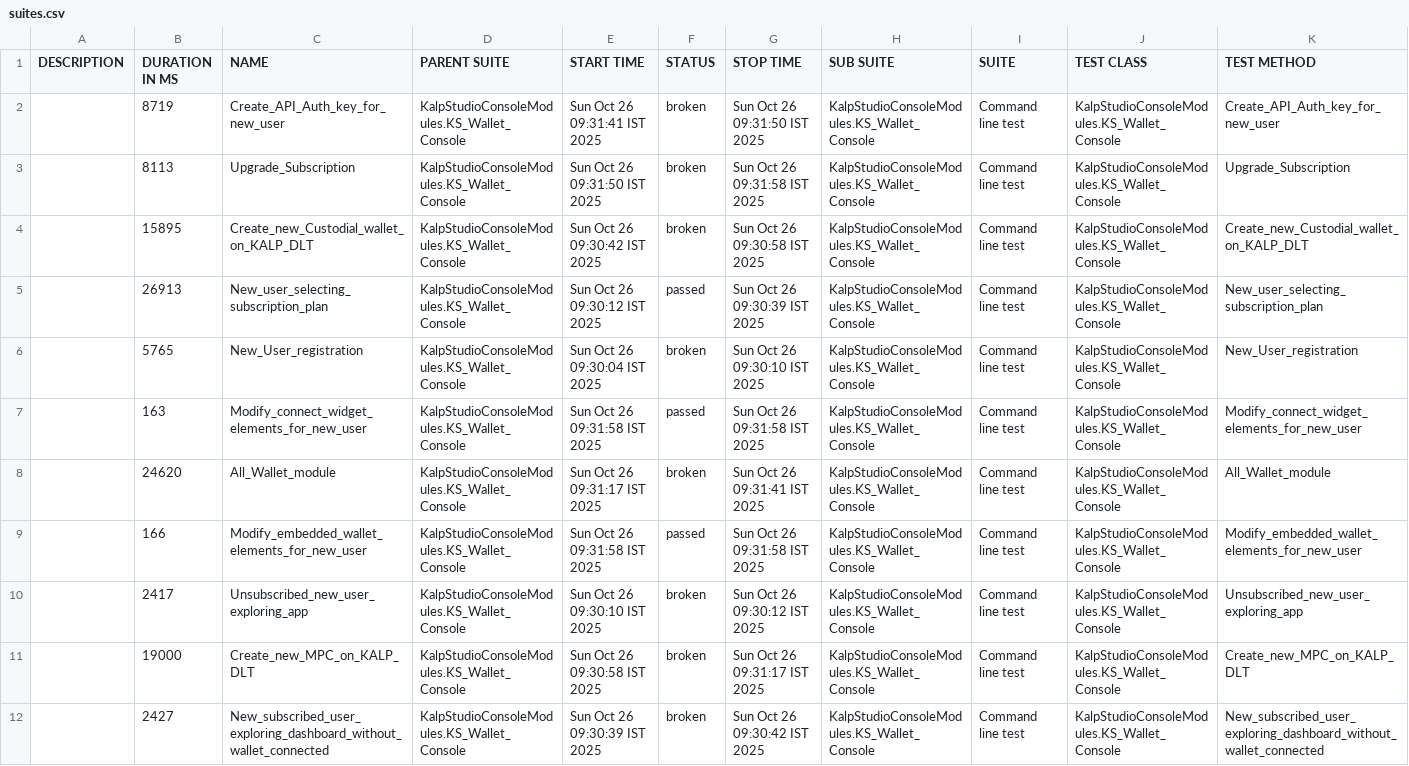
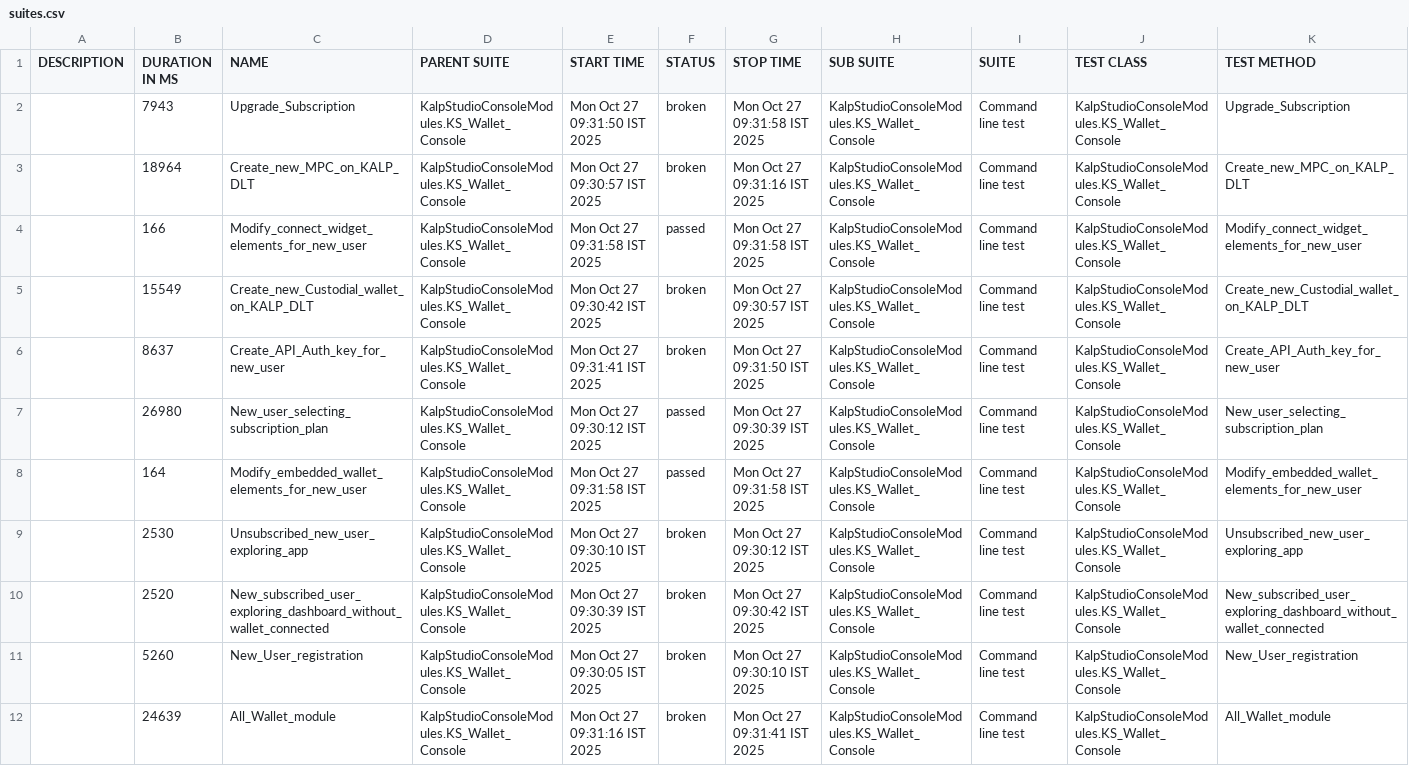
Before and after one commit to shahabp2e/Kalp-automation-allure-report, a CSV file: data/suites.csv, drawn as a sheet; removed rows and columns are numbered as before the commit, all else as after; the diff names each change by its address in the sheet, - before the commit and + after, or states it on an @@ line.

```diff
--- a/data/suites.csv
+++ b/data/suites.csv
-row 2:  | 8719 | Create_API_Auth_key_for_new_user | KalpStudioConsoleModules.KS_Wallet_Console | Sun Oct 26 09:31:41 IST 2025 | broken | Sun Oct 26 09:31:50 IST 2025 | KalpStudioConsoleModules.KS_Wallet_Console | Command line test | KalpStudioConsoleModules.KS_Wallet_Console | Create_API_Auth_key_for_new_user
-B2 (DURATION IN MS): 8113
+B2 (DURATION IN MS): 7943
-E2 (START TIME): Sun Oct 26 09:31:50 IST 2025
+E2 (START TIME): Mon Oct 27 09:31:50 IST 2025
-G2 (STOP TIME): Sun Oct 26 09:31:58 IST 2025
+G2 (STOP TIME): Mon Oct 27 09:31:58 IST 2025
+row 3:  | 18964 | Create_new_MPC_on_KALP_DLT | KalpStudioConsoleModules.KS_Wallet_Console | Mon Oct 27 09:30:57 IST 2025 | broken | Mon Oct 27 09:31:16 IST 2025 | KalpStudioConsoleModules.KS_Wallet_Console | Command line test | KalpStudioConsoleModules.KS_Wallet_Console | Create_new_MPC_on_KALP_DLT
+row 4:  | 166 | Modify_connect_widget_elements_for_new_user | KalpStudioConsoleModules.KS_Wallet_Console | Mon Oct 27 09:31:58 IST 2025 | passed | Mon Oct 27 09:31:58 IST 2025 | KalpStudioConsoleModules.KS_Wallet_Console | Command line test | KalpStudioConsoleModules.KS_Wallet_Console | Modify_connect_widget_elements_for_new_user
-B5 (DURATION IN MS): 15895
+B5 (DURATION IN MS): 15549
-E5 (START TIME): Sun Oct 26 09:30:42 IST 2025
+E5 (START TIME): Mon Oct 27 09:30:42 IST 2025
-G5 (STOP TIME): Sun Oct 26 09:30:58 IST 2025
+G5 (STOP TIME): Mon Oct 27 09:30:57 IST 2025
+row 6:  | 8637 | Create_API_Auth_key_for_new_user | KalpStudioConsoleModules.KS_Wallet_Console | Mon Oct 27 09:31:41 IST 2025 | broken | Mon Oct 27 09:31:50 IST 2025 | KalpStudioConsoleModules.KS_Wallet_Console | Command line test | KalpStudioConsoleModules.KS_Wallet_Console | Create_API_Auth_key_for_new_user
-B7 (DURATION IN MS): 26913
+B7 (DURATION IN MS): 26980
-E7 (START TIME): Sun Oct 26 09:30:12 IST 2025
+E7 (START TIME): Mon Oct 27 09:30:12 IST 2025
-G7 (STOP TIME): Sun Oct 26 09:30:39 IST 2025
+G7 (STOP TIME): Mon Oct 27 09:30:39 IST 2025
-row 6:  | 5765 | New_User_registration | KalpStudioConsoleModules.KS_Wallet_Console | Sun Oct 26 09:30:04 IST 2025 | broken | Sun Oct 26 09:30:10 IST 2025 | KalpStudioConsoleModules.KS_Wallet_Console | Command line test | KalpStudioConsoleModules.KS_Wallet_Console | New_User_registration
-row 7:  | 163 | Modify_connect_widget_elements_for_new_user | KalpStudioConsoleModules.KS_Wallet_Console | Sun Oct 26 09:31:58 IST 2025 | passed | Sun Oct 26 09:31:58 IST 2025 | KalpStudioConsoleModules.KS_Wallet_Console | Command line test | KalpStudioConsoleModules.KS_Wallet_Console | Modify_connect_widget_elements_for_new_user
-row 8:  | 24620 | All_Wallet_module | KalpStudioConsoleModules.KS_Wallet_Console | Sun Oct 26 09:31:17 IST 2025 | broken | Sun Oct 26 09:31:41 IST 2025 | KalpStudioConsoleModules.KS_Wallet_Console | Command line test | KalpStudioConsoleModules.KS_Wallet_Console | All_Wallet_module
-B8 (DURATION IN MS): 166
+B8 (DURATION IN MS): 164
-E8 (START TIME): Sun Oct 26 09:31:58 IST 2025
+E8 (START TIME): Mon Oct 27 09:31:58 IST 2025
-G8 (STOP TIME): Sun Oct 26 09:31:58 IST 2025
+G8 (STOP TIME): Mon Oct 27 09:31:58 IST 2025
-B9 (DURATION IN MS): 2417
+B9 (DURATION IN MS): 2530
-E9 (START TIME): Sun Oct 26 09:30:10 IST 2025
+E9 (START TIME): Mon Oct 27 09:30:10 IST 2025
-G9 (STOP TIME): Sun Oct 26 09:30:12 IST 2025
+G9 (STOP TIME): Mon Oct 27 09:30:12 IST 2025
-row 11:  | 19000 | Create_new_MPC_on_KALP_DLT | KalpStudioConsoleModules.KS_Wallet_Console | Sun Oct 26 09:30:58 IST 2025 | broken | Sun Oct 26 09:31:17 IST 2025 | KalpStudioConsoleModules.KS_Wallet_Console | Command line test | KalpStudioConsoleModules.KS_Wallet_Console | Create_new_MPC_on_KALP_DLT
-B10 (DURATION IN MS): 2427
+B10 (DURATION IN MS): 2520
-E10 (START TIME): Sun Oct 26 09:30:39 IST 2025
+E10 (START TIME): Mon Oct 27 09:30:39 IST 2025
-G10 (STOP TIME): Sun Oct 26 09:30:42 IST 2025
+G10 (STOP TIME): Mon Oct 27 09:30:42 IST 2025
+row 11:  | 5260 | New_User_registration | KalpStudioConsoleModules.KS_Wallet_Console | Mon Oct 27 09:30:05 IST 2025 | broken | Mon Oct 27 09:30:10 IST 2025 | KalpStudioConsoleModules.KS_Wallet_Console | Command line test | KalpStudioConsoleModules.KS_Wallet_Console | New_User_registration
+row 12:  | 24639 | All_Wallet_module | KalpStudioConsoleModules.KS_Wallet_Console | Mon Oct 27 09:31:16 IST 2025 | broken | Mon Oct 27 09:31:41 IST 2025 | KalpStudioConsoleModules.KS_Wallet_Console | Command line test | KalpStudioConsoleModules.KS_Wallet_Console | All_Wallet_module
```
Also changed, not shown: 37 other files.
